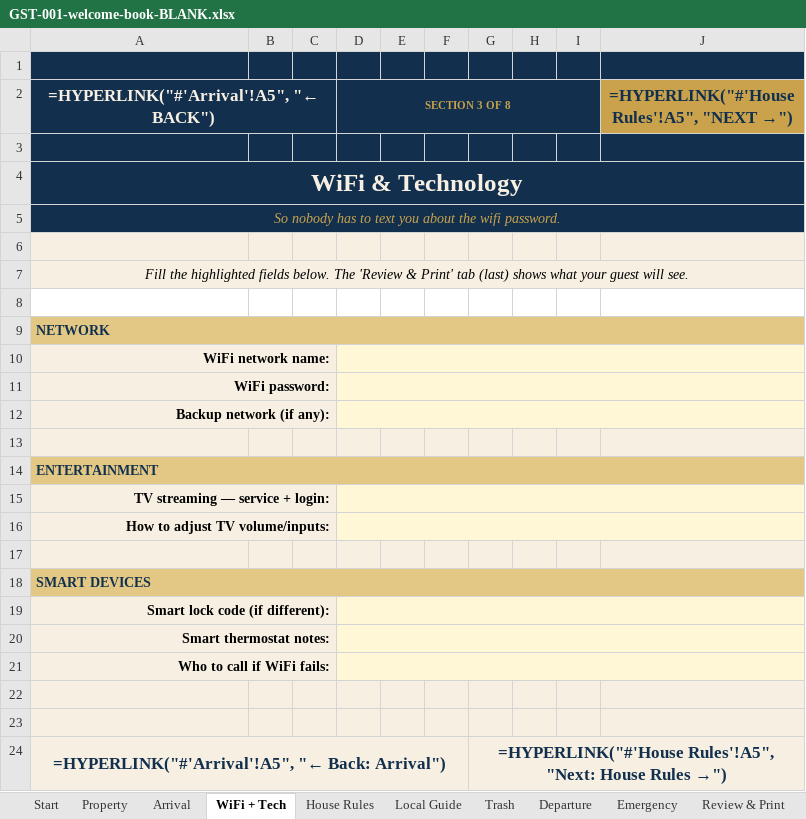
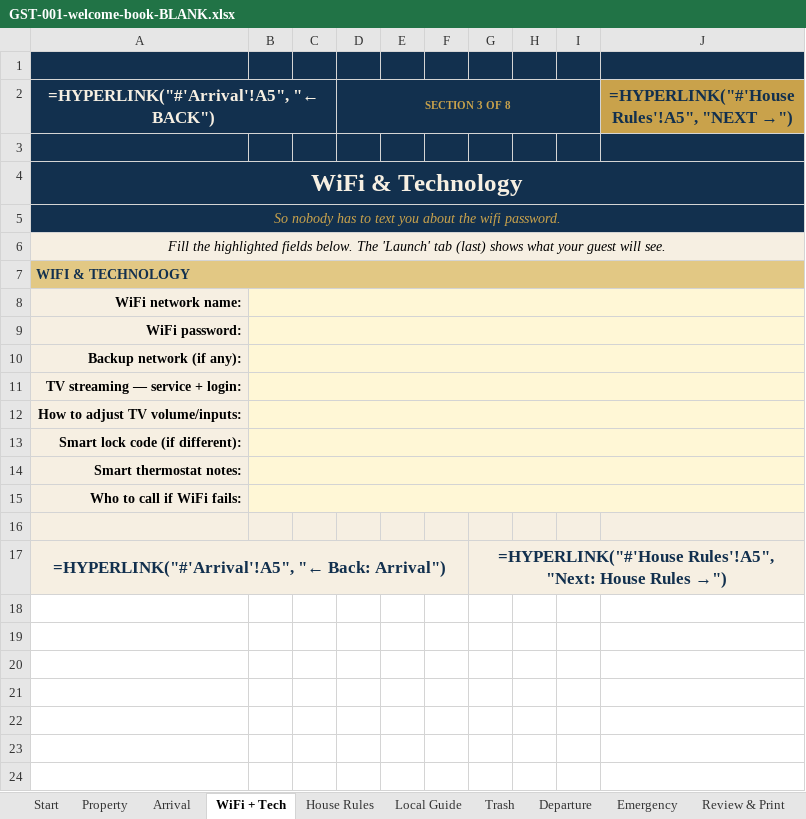
Before and after one commit to Kebron911/excell-templates, an Excel workbook: templates/_masters/GST-001-welcome-book-BLANK.xlsx, sheet WiFi + Tech, drawn as a sheet; values as stored, in another font and other column widths than the file's, no borders; formulas without a stored value are shown as written; removed rows and columns are numbered as before the commit, all else as after; the diff names each change by its address in the sheet, - before the commit and + after, or states it on an @@ line.

```diff
--- a/templates/_masters/GST-001-welcome-book-BLANK.xlsx (sheet WiFi + Tech)
+++ b/templates/_masters/GST-001-welcome-book-BLANK.xlsx (sheet WiFi + Tech)
-row 6: (empty)
-A6: …below. The 'Review & Print' tab (last)…
+A6: …below. The 'Launch' tab (last)…
-row 8: (empty)
-A7: NETWORK
+A7: WIFI & TECHNOLOGY
-A10:C10 merged
+B8:J8 merged
-D10:J10 merged
-A11:C11 merged
+B9:J9 merged
-D11:J11 merged
-A12:C12 merged
+B10:J10 merged
-D12:J12 merged
-row 13: (empty)
-row 14: ENTERTAINMENT
-A15:C15 merged
+B11:J11 merged
-D15:J15 merged
-A16:C16 merged
+B12:J12 merged
-D16:J16 merged
-row 17: (empty)
-row 18: SMART DEVICES
-A19:C19 merged
+B13:J13 merged
-D19:J19 merged
-A20:C20 merged
+B14:J14 merged
-D20:J20 merged
-A21:C21 merged
+B15:J15 merged
-D21:J21 merged
-row 22: (empty)
```
Also changed, not shown: sheet Emergency, sheet Property, sheet Departure, sheet Review & Print, sheet House Rules, sheet Arrival, 2 more sheets, templates/_masters/GST-001-welcome-book-DEMO.xlsx, 2 other files.
